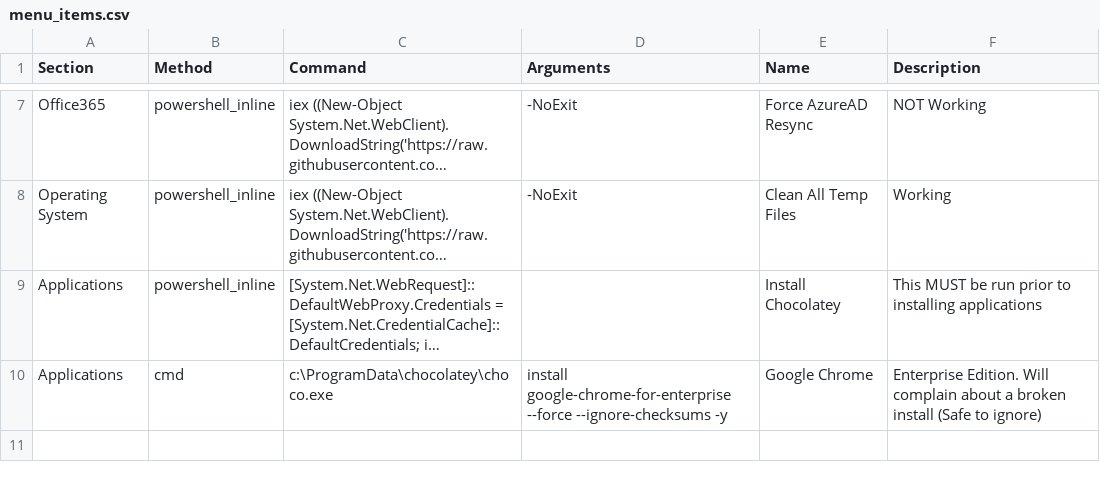
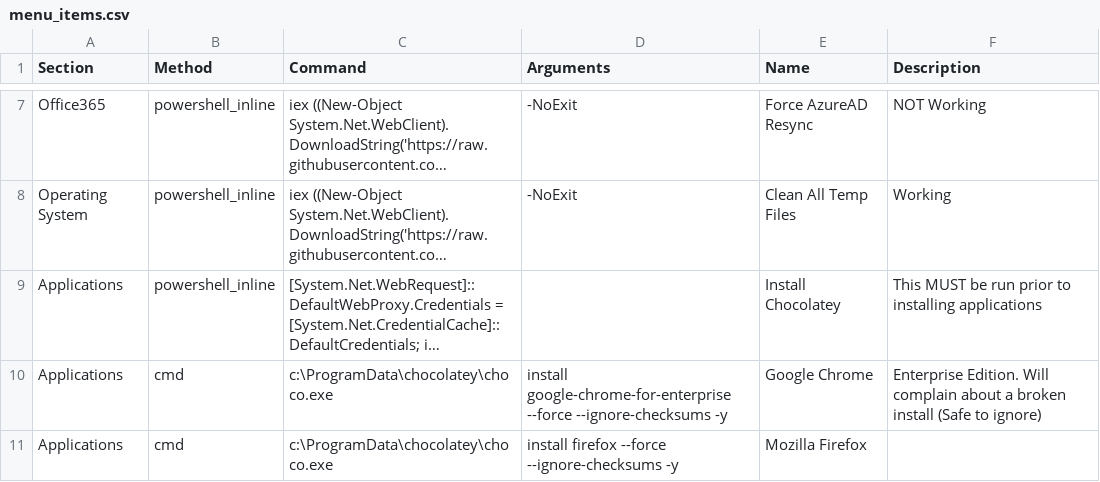
Before and after one commit to wcloosterman/menu, a CSV file: menu_items.csv, drawn as a sheet; only a part is shown, gaps mark what is left out; long unchanged cells end in …; the diff names each change by its address in the sheet, - before the commit and + after, or states it on an @@ line.

Commit message:
Update menu_items.csv

```diff
--- a/menu_items.csv
+++ b/menu_items.csv
+row 11: Applications | cmd | c:\ProgramData\chocolatey\choco.exe | install firefox --force --ignore-checksums -y | Mozilla Firefox
```
